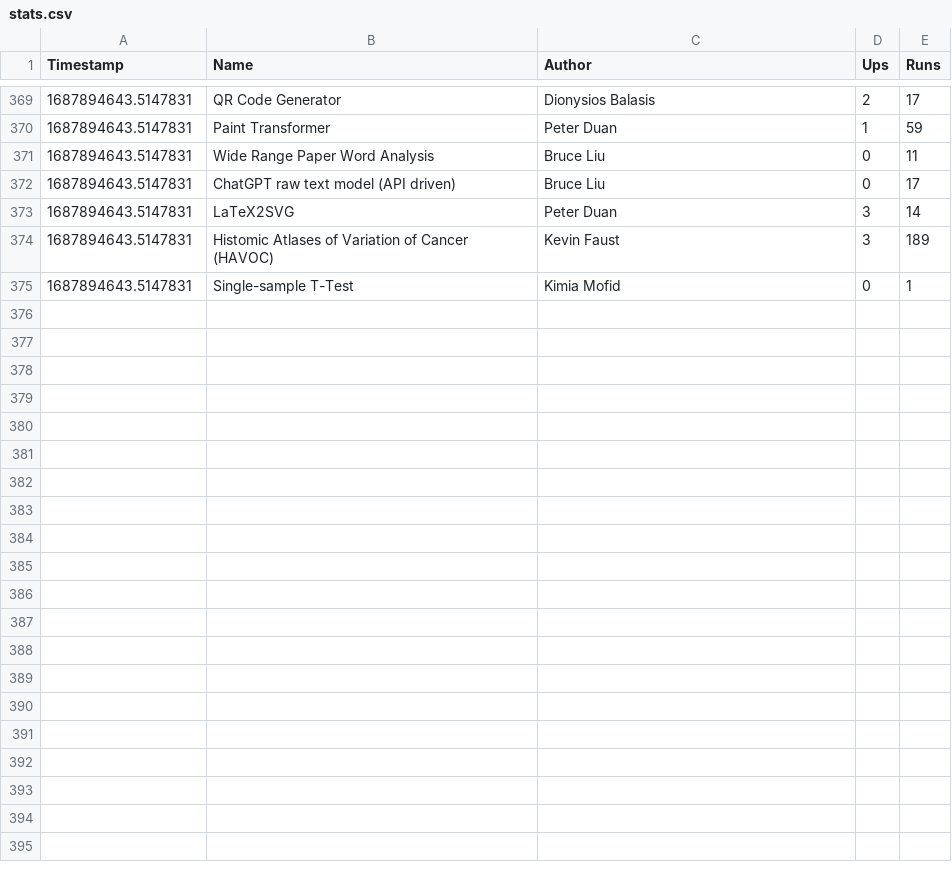
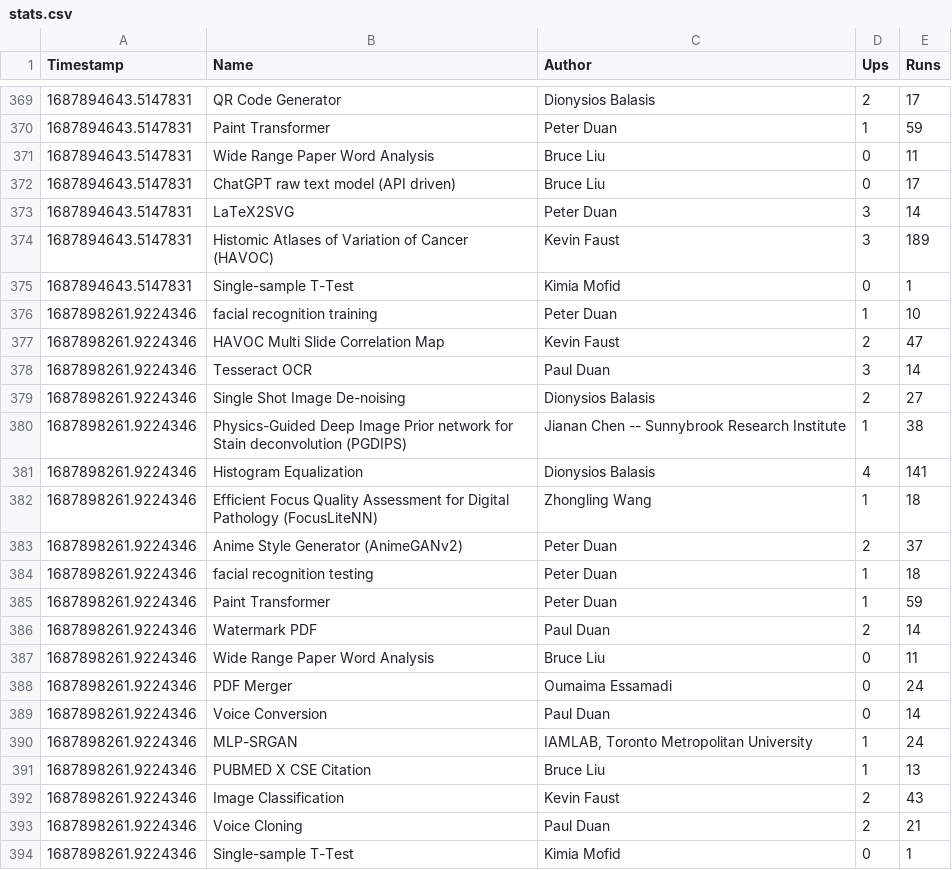
Before and after one commit to duanxianpi/CODIDO-stats, a CSV file: stats.csv, drawn as a sheet; only a part is shown, gaps mark what is left out; the diff covers the shown part only.

Commit message:
Github Action Auto Updated

```diff
--- a/stats.csv
+++ b/stats.csv
@@ -375 +375,20 @@ Timestamp,Name,Author,Ups,Runs
 1687894643.5147831,"Single-sample T-Test","Kimia Mofid",0,1
+1687898261.9224346,"facial recognition training","Peter Duan",1,10
+1687898261.9224346,"HAVOC Multi Slide Correlation Map","Kevin Faust",2,47
+1687898261.9224346,"Tesseract OCR","Paul Duan",3,14
+1687898261.9224346,"Single Shot Image De-noising","Dionysios Balasis",2,27
+1687898261.9224346,"Physics-Guided Deep Image Prior network for Stain deconvolution (PGDIPS)","Jianan Chen -- Sunnybrook Research Institute",1,38
+1687898261.9224346,"Histogram Equalization","Dionysios Balasis",4,141
+1687898261.9224346,"Efficient Focus Quality Assessment for Digital Pathology (FocusLiteNN)","Zhongling Wang",1,18
+1687898261.9224346,"Anime Style Generator (AnimeGANv2)","Peter Duan",2,37
+1687898261.9224346,"facial recognition testing","Peter Duan",1,18
+1687898261.9224346,"Paint Transformer","Peter Duan",1,59
+1687898261.9224346,"Watermark PDF","Paul Duan",2,14
+1687898261.9224346,"Wide Range Paper Word Analysis","Bruce Liu",0,11
+1687898261.9224346,"PDF Merger","Oumaima Essamadi",0,24
+1687898261.9224346,"Voice Conversion","Paul Duan",0,14
+1687898261.9224346,"MLP-SRGAN","IAMLAB, Toronto Metropolitan University",1,24
+1687898261.9224346,"PUBMED X CSE Citation","Bruce Liu",1,13
+1687898261.9224346,"Image Classification","Kevin Faust",2,43
+1687898261.9224346,"Voice Cloning","Paul Duan",2,21
+1687898261.9224346,"Single-sample T-Test","Kimia Mofid",0,1
```
Also changed, not shown: 15 added rows elsewhere in this file.
